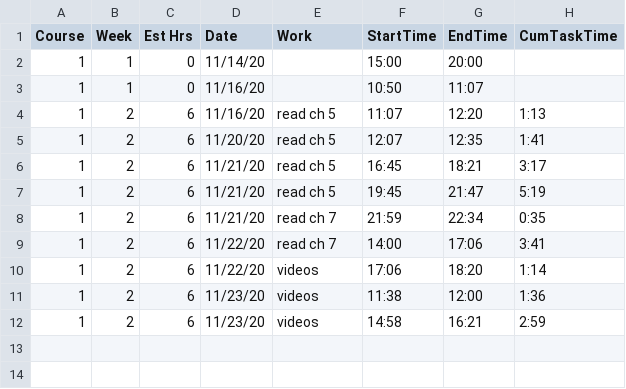
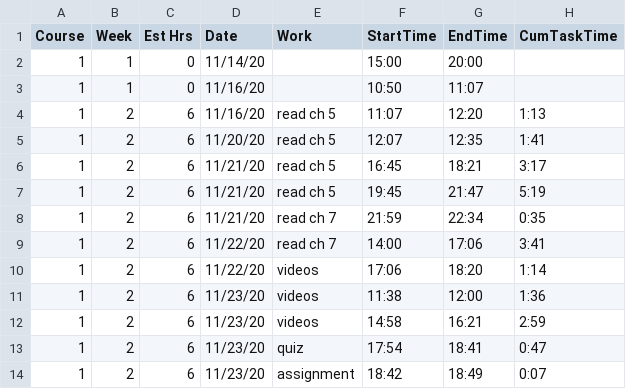
Before and after one commit to BruceBerk/Intro_to_Data_Science_Coursera, a CSV file: Course_1/timelog.csv, drawn as a sheet.

Commit message:
week 2 quiz finished

```diff
--- a/Course_1/timelog.csv
+++ b/Course_1/timelog.csv
@@ -12 +12,3 @@ Course,Week,Est Hrs,Date,Work,StartTime,EndTime,CumTaskTime
 1,2,6,11/23/20,videos,14:58,16:21,2:59
+1,2,6,11/23/20,quiz,17:54,18:41,0:47
+1,2,6,11/23/20,assignment,18:42,18:49,0:07
```
Also changed, not shown: 3 other files.
